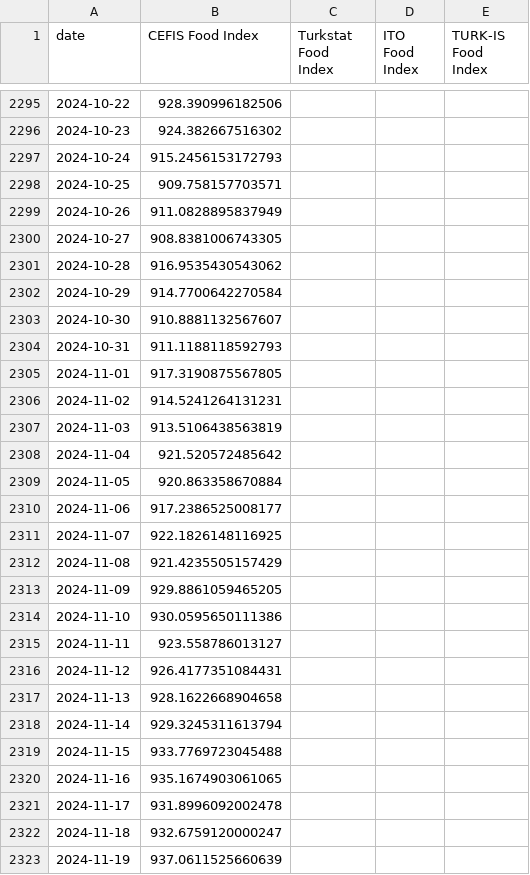
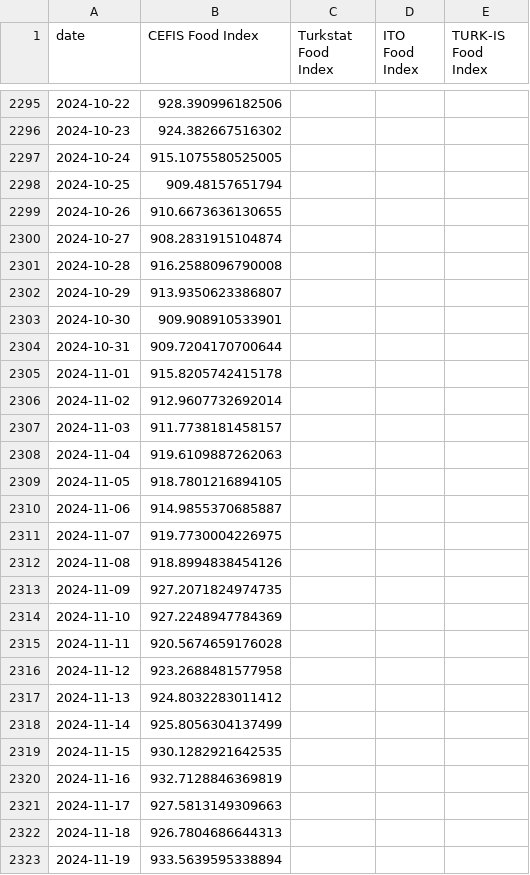
Before and after one commit to umtt31/CEFIS-Food-Indices, a CSV file: daily_mainindices.csv, drawn as a sheet; only a part is shown, gaps mark what is left out; the diff covers the shown part only.

```diff
--- a/daily_mainindices.csv
+++ b/daily_mainindices.csv
@@ -2296,28 +2296,28 @@ date,CEFIS Food Index,Turkstat Food Index,ITO Food Index,TURK-IS Food Index
 2024-10-23,924.382667516302,,,
-2024-10-24,915.2456153172793,,,
-2024-10-25,909.758157703571,,,
-2024-10-26,911.0828895837949,,,
-2024-10-27,908.8381006743305,,,
-2024-10-28,916.9535430543062,,,
-2024-10-29,914.7700642270584,,,
-2024-10-30,910.8881132567607,,,
-2024-10-31,911.1188118592793,,,
-2024-11-01,917.3190875567805,,,
-2024-11-02,914.5241264131231,,,
-2024-11-03,913.5106438563819,,,
-2024-11-04,921.520572485642,,,
-2024-11-05,920.863358670884,,,
-2024-11-06,917.2386525008177,,,
-2024-11-07,922.1826148116925,,,
-2024-11-08,921.4235505157429,,,
-2024-11-09,929.8861059465205,,,
-2024-11-10,930.0595650111386,,,
-2024-11-11,923.558786013127,,,
-2024-11-12,926.4177351084431,,,
-2024-11-13,928.1622668904658,,,
-2024-11-14,929.3245311613794,,,
-2024-11-15,933.7769723045488,,,
-2024-11-16,935.1674903061065,,,
-2024-11-17,931.8996092002478,,,
-2024-11-18,932.6759120000247,,,
-2024-11-19,937.0611525660639,,,
+2024-10-24,915.1075580525005,,,
+2024-10-25,909.48157651794,,,
+2024-10-26,910.6673636130655,,,
+2024-10-27,908.2831915104874,,,
+2024-10-28,916.2588096790008,,,
+2024-10-29,913.9350623386807,,,
+2024-10-30,909.908910533901,,,
+2024-10-31,909.7204170700644,,,
+2024-11-01,915.8205742415178,,,
+2024-11-02,912.9607732692014,,,
+2024-11-03,911.7738181458157,,,
+2024-11-04,919.6109887262063,,,
+2024-11-05,918.7801216894105,,,
+2024-11-06,914.9855370685887,,,
+2024-11-07,919.7730004226975,,,
+2024-11-08,918.8994838454126,,,
+2024-11-09,927.2071824974735,,,
+2024-11-10,927.2248947784369,,,
+2024-11-11,920.5674659176028,,,
+2024-11-12,923.2688481577958,,,
+2024-11-13,924.8032283011412,,,
+2024-11-14,925.8056304137499,,,
+2024-11-15,930.1282921642535,,,
+2024-11-16,932.7128846369819,,,
+2024-11-17,927.5813149309663,,,
+2024-11-18,926.7804686644313,,,
+2024-11-19,933.5639595338894,,,
```
Also changed, not shown: 1 added row and 168 edited cells elsewhere in this file, 1 other file.
